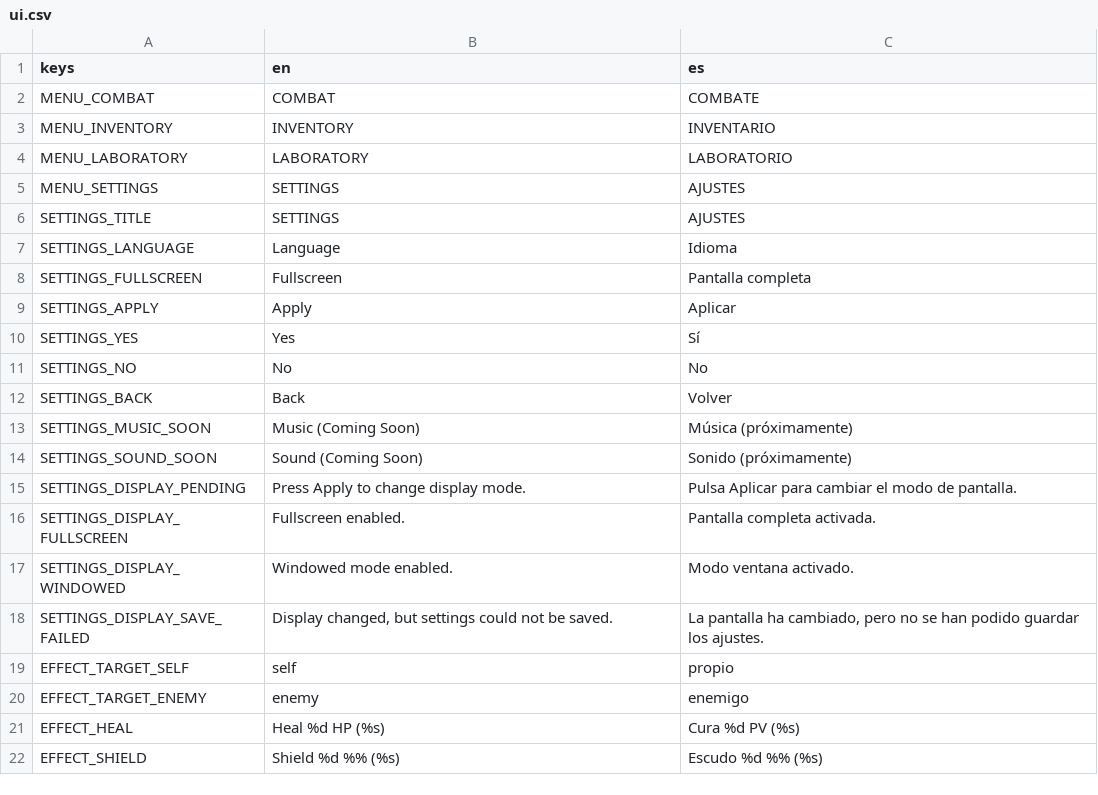
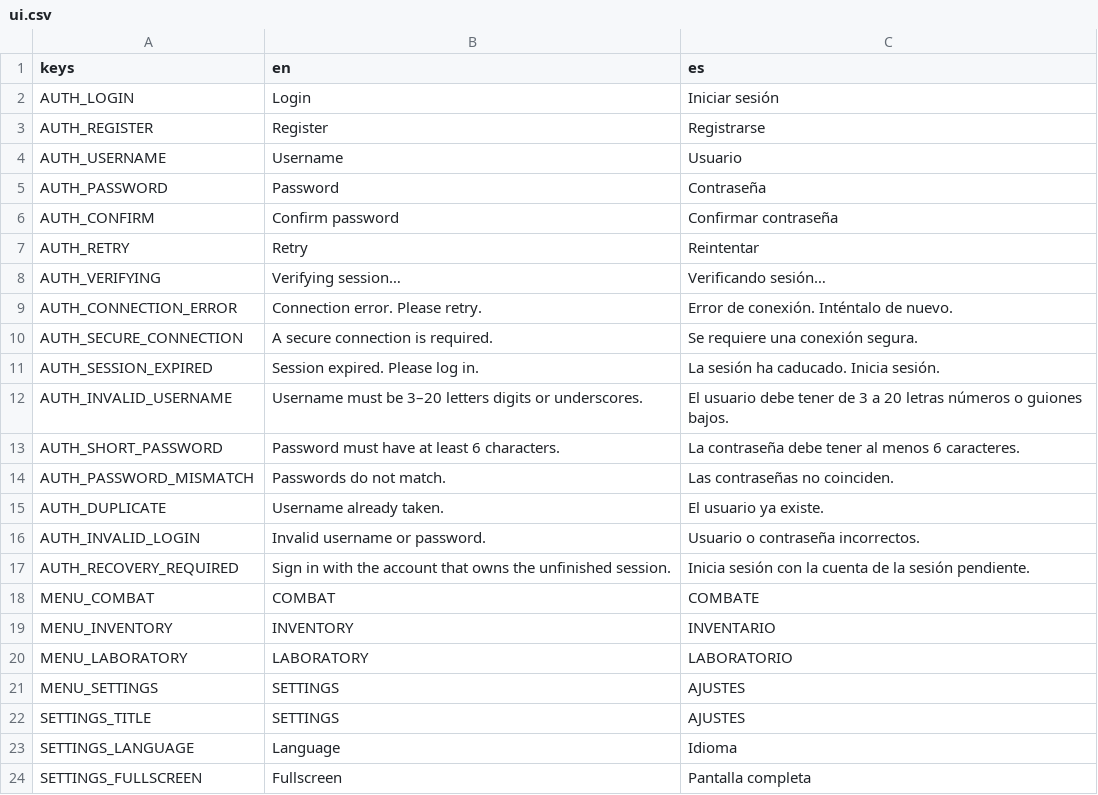
Before and after one commit to habby2727/EntityWars, a CSV file: i18n/ui.csv, drawn as a sheet; only a part is shown; the shorter side is filled out with more unchanged rows; the diff names each change by its address in the sheet, - before the commit and + after, or states it on an @@ line.

```diff
--- a/i18n/ui.csv
+++ b/i18n/ui.csv
+row 2: AUTH_LOGIN | Login | Iniciar sesión
+row 3: AUTH_REGISTER | Register | Registrarse
+row 4: AUTH_USERNAME | Username | Usuario
+row 5: AUTH_PASSWORD | Password | Contraseña
+row 6: AUTH_CONFIRM | Confirm password | Confirmar contraseña
+row 7: AUTH_RETRY | Retry | Reintentar
+row 8: AUTH_VERIFYING | Verifying session… | Verificando sesión…
+row 9: AUTH_CONNECTION_ERROR | Connection error. Please retry. | Error de conexión. Inténtalo de nuevo.
+row 10: AUTH_SECURE_CONNECTION | A secure connection is required. | Se requiere una conexión segura.
+row 11: AUTH_SESSION_EXPIRED | Session expired. Please log in. | La sesión ha caducado. Inicia sesión.
+row 12: AUTH_INVALID_USERNAME | Username must be 3–20 letters digits or underscores. | El usuario debe tener de 3 a 20 letras números o guiones bajos.
+row 13: AUTH_SHORT_PASSWORD | Password must have at least 6 characters. | La contraseña debe tener al menos 6 caracteres.
+row 14: AUTH_PASSWORD_MISMATCH | Passwords do not match. | Las contraseñas no coinciden.
+row 15: AUTH_DUPLICATE | Username already taken. | El usuario ya existe.
+row 16: AUTH_INVALID_LOGIN | Invalid username or password. | Usuario o contraseña incorrectos.
+row 17: AUTH_RECOVERY_REQUIRED | Sign in with the account that owns the unfinished session. | Inicia sesión con la cuenta de la sesión pendiente.
```
Also changed, not shown: i18n/gameplay.csv, 24 other files.
